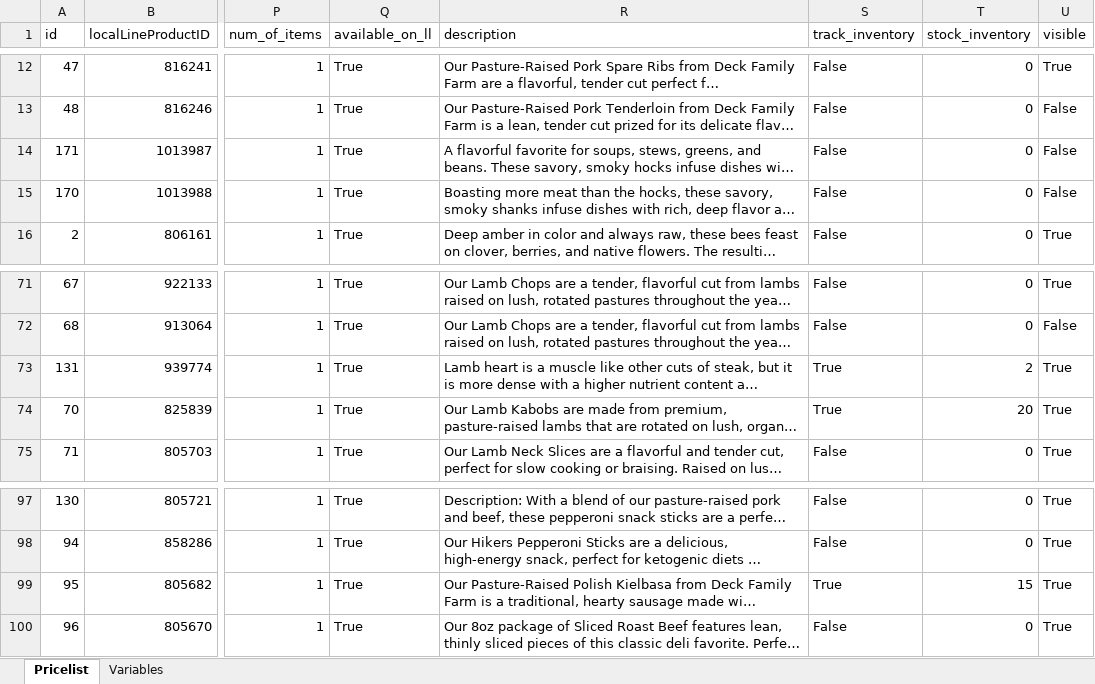
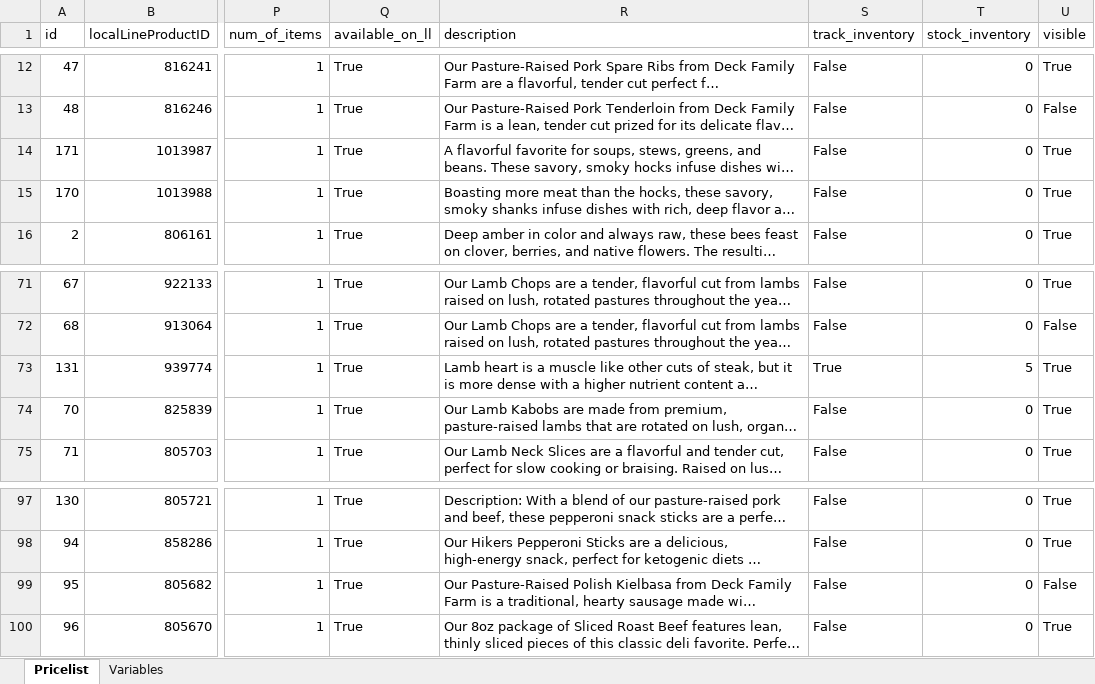
Before and after one commit to deckfamilyfarm/killdeer, an Excel workbook: docs/masterPriceList.xlsx, sheet Pricelist, drawn as a sheet; only a part is shown, gaps mark what is left out; long unchanged cells end in …; values as stored, in another font and other column widths than the file's, no borders; the diff covers the shown part only; the diff names each change by its address in the sheet, - before the commit and + after, or states it on an @@ line.

Commit message:
Updating masterPriceList

```diff
--- a/docs/masterPriceList.xlsx (sheet Pricelist)
+++ b/docs/masterPriceList.xlsx (sheet Pricelist)
-U14:U15 (visible): False
+U14:U15 (visible): True
-T73 (stock_inventory): 2
+T73 (stock_inventory): 5
-S74 (track_inventory): True
+S74 (track_inventory): False
-T74 (stock_inventory): 20
+T74 (stock_inventory): 0
-S99 (track_inventory): True
+S99 (track_inventory): False
-T99 (stock_inventory): 15
+T99 (stock_inventory): 0
-U99 (visible): True
+U99 (visible): False
```
Also changed, not shown: 38 edited cells elsewhere in this sheet.
